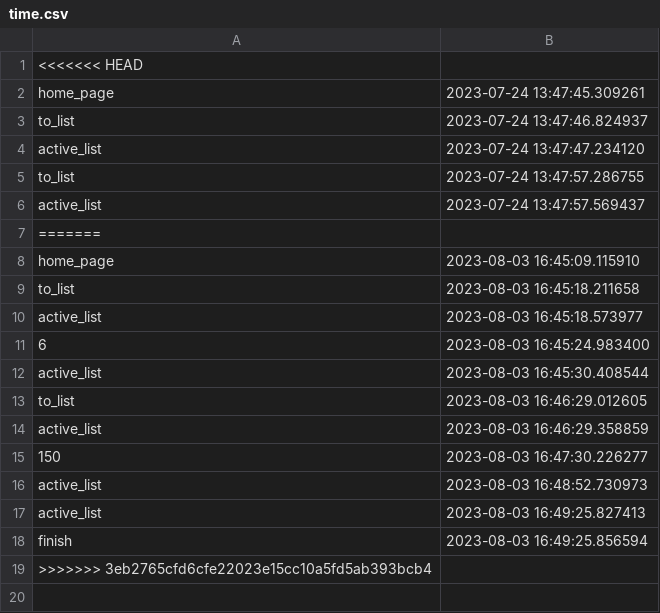
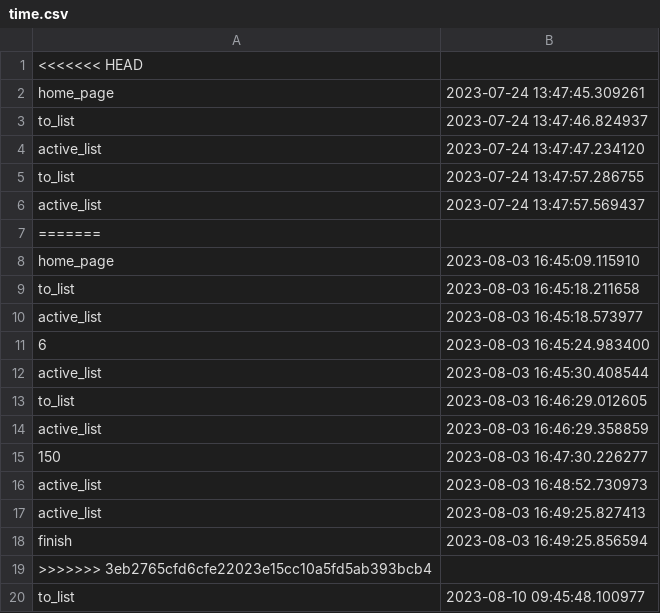
Before and after one commit to usnistgov/annotune, a CSV file: annotation_app/static/responses/Daniel/time.csv, drawn as a sheet.

```diff
--- a/annotation_app/static/responses/Daniel/time.csv
+++ b/annotation_app/static/responses/Daniel/time.csv
@@ -19 +19,2 @@ finish,2023-08-03 16:49:25.856594
 >>>>>>> 3eb2765cfd6cfe22023e15cc10a5fd5ab393bcb4
+to_list,2023-08-10 09:45:48.100977
```
Also changed, not shown: 30 other files.
